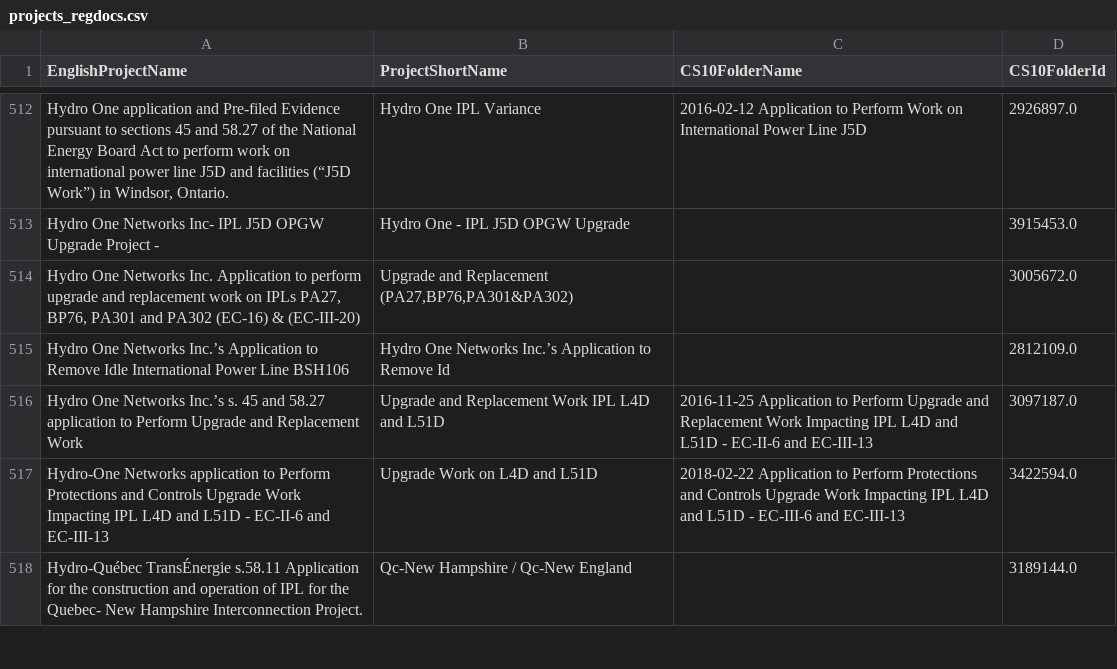
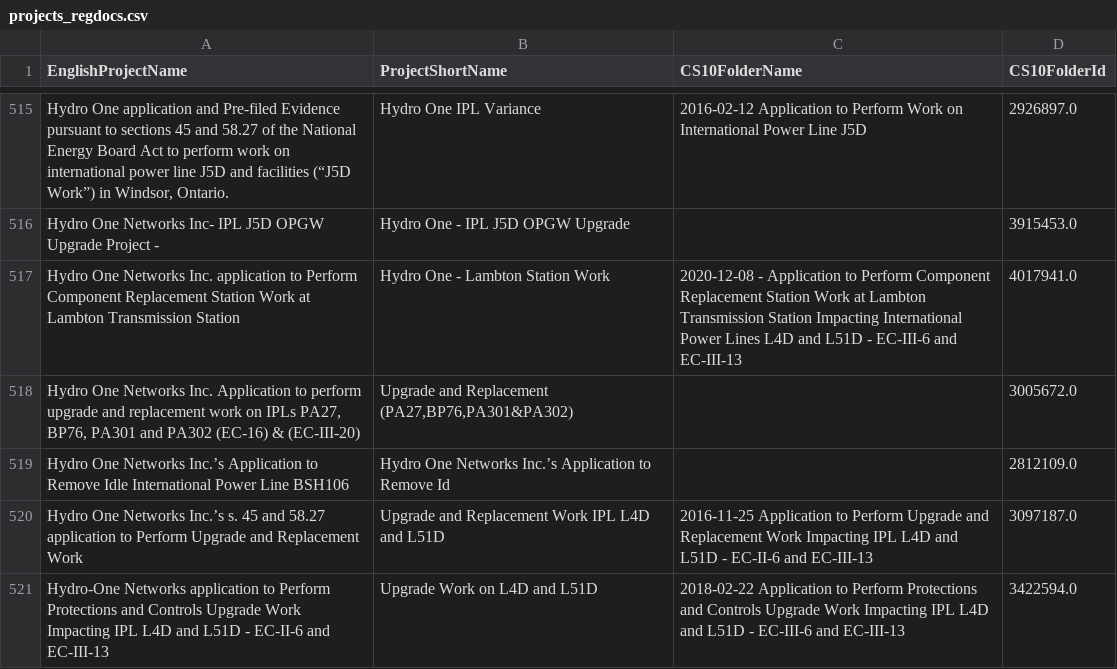
Before and after one commit to mbradds/pipeline-profiles, a CSV file: src/data_management/raw_data/projects_regdocs.csv, drawn as a sheet; only a part is shown, gaps mark what is left out; the shorter side is filled out with more unchanged rows; the diff covers the shown part only; the diff names each change by its address in the sheet, - before the commit and + after, or states it on an @@ line.

Commit message:
improved sql/remote data pattern for conditions and updated conditions data

```diff
--- a/src/data_management/raw_data/projects_regdocs.csv
+++ b/src/data_management/raw_data/projects_regdocs.csv
+row 517: Hydro One Networks Inc. application to Perform Component Replacement Station Work at Lambton Transmission Station | Hydro One - Lambton Station Work | 2020-12-08 - Application to Perform Component Replacement Station Work at Lambton Transmission Station Impacting International Power Lines L4D and L51D - EC-III-6 and EC-III-13 | 4017941.0
```
Also changed, not shown: 10 added rows, 4 moved rows and 13 edited cells elsewhere in this file, src/data_management/raw_data/conditionProjects.csv, 27 other files.
